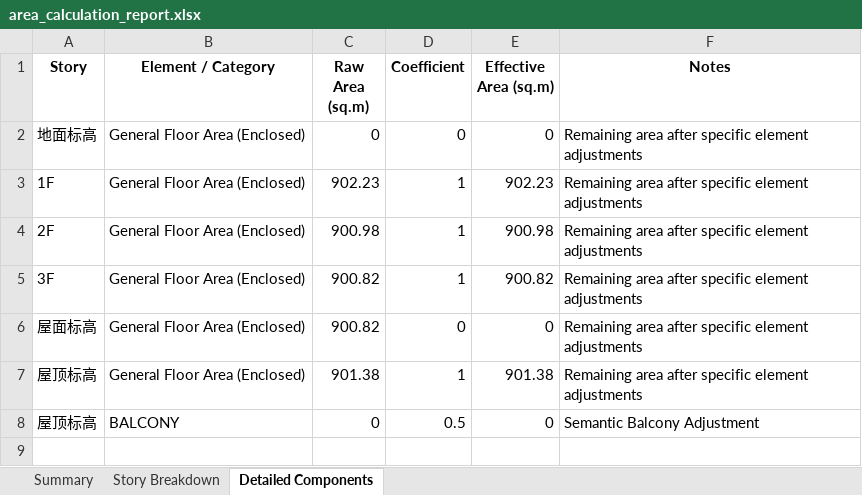
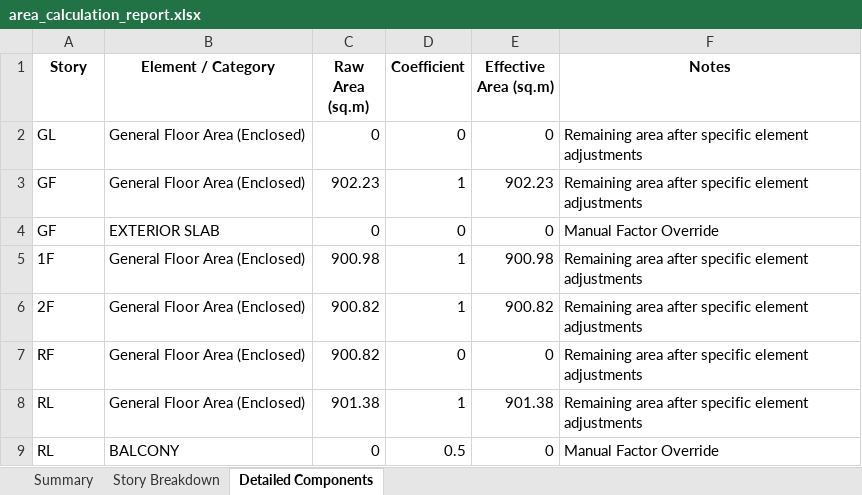
Before and after one commit to xueyingz000/multi_agent, an Excel workbook: backend/area_calculation_report.xlsx, sheet Detailed Components, drawn as a sheet; values as stored, in another font and other column widths than the file's, no borders; addresses are those after the commit; the diff names each change by its address in the sheet, - before the commit and + after, or states it on an @@ line.

Commit message:
factor ok

```diff
--- a/backend/area_calculation_report.xlsx (sheet Detailed Components)
+++ b/backend/area_calculation_report.xlsx (sheet Detailed Components)
-A2 (Story): 地面标高
+A2 (Story): GL
-A3 (Story): 1F
+A3 (Story): GF
+row 4: GF | EXTERIOR SLAB | 0 | 0 | 0 | Manual Factor Override
-A5 (Story): 2F
+A5 (Story): 1F
-A6 (Story): 3F
+A6 (Story): 2F
-A7 (Story): 屋面标高
+A7 (Story): RF
-A8:A9 (Story): 屋顶标高
+A8:A9 (Story): RL
-F9 (Notes): Semantic Balcony Adjustment
+F9 (Notes): Manual Factor Override
```
Also changed, not shown: sheet Story Breakdown, sheet Summary, 2 other files.
